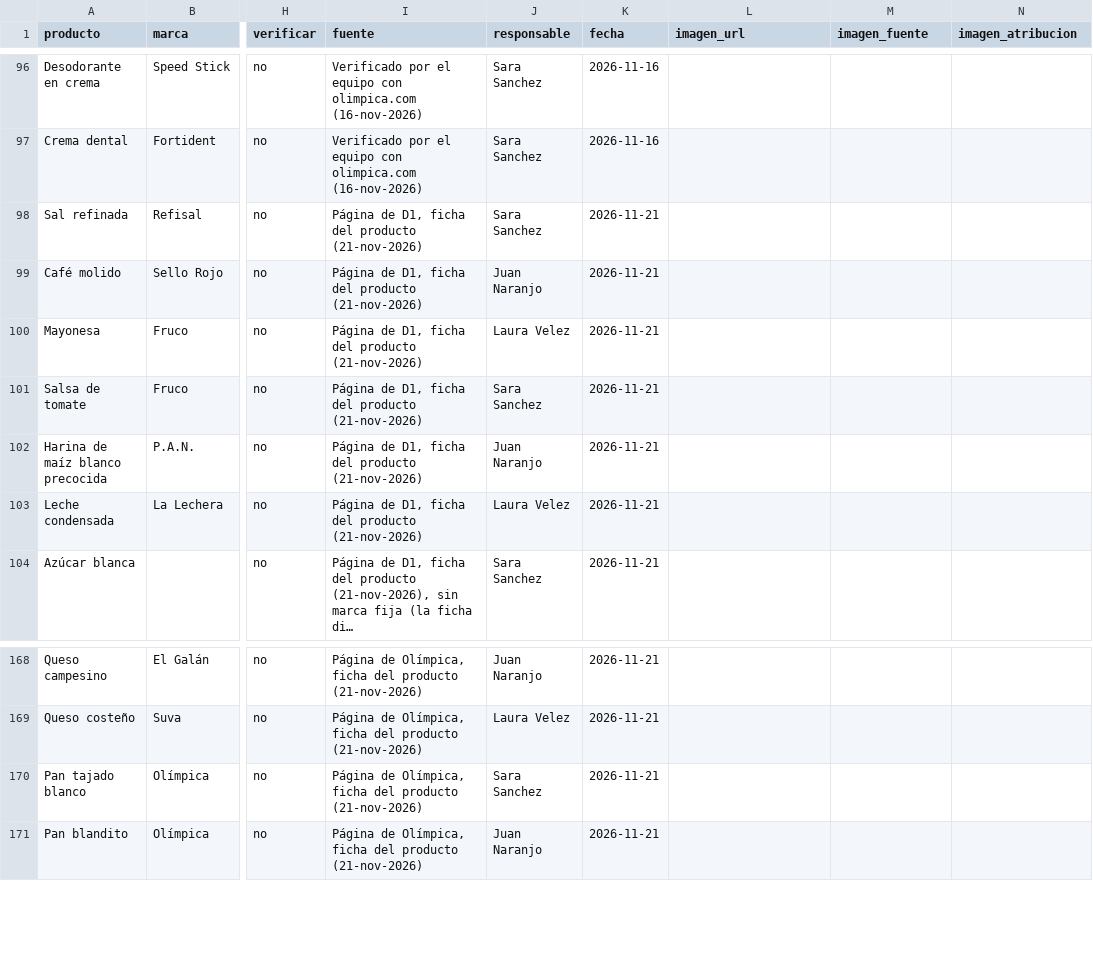
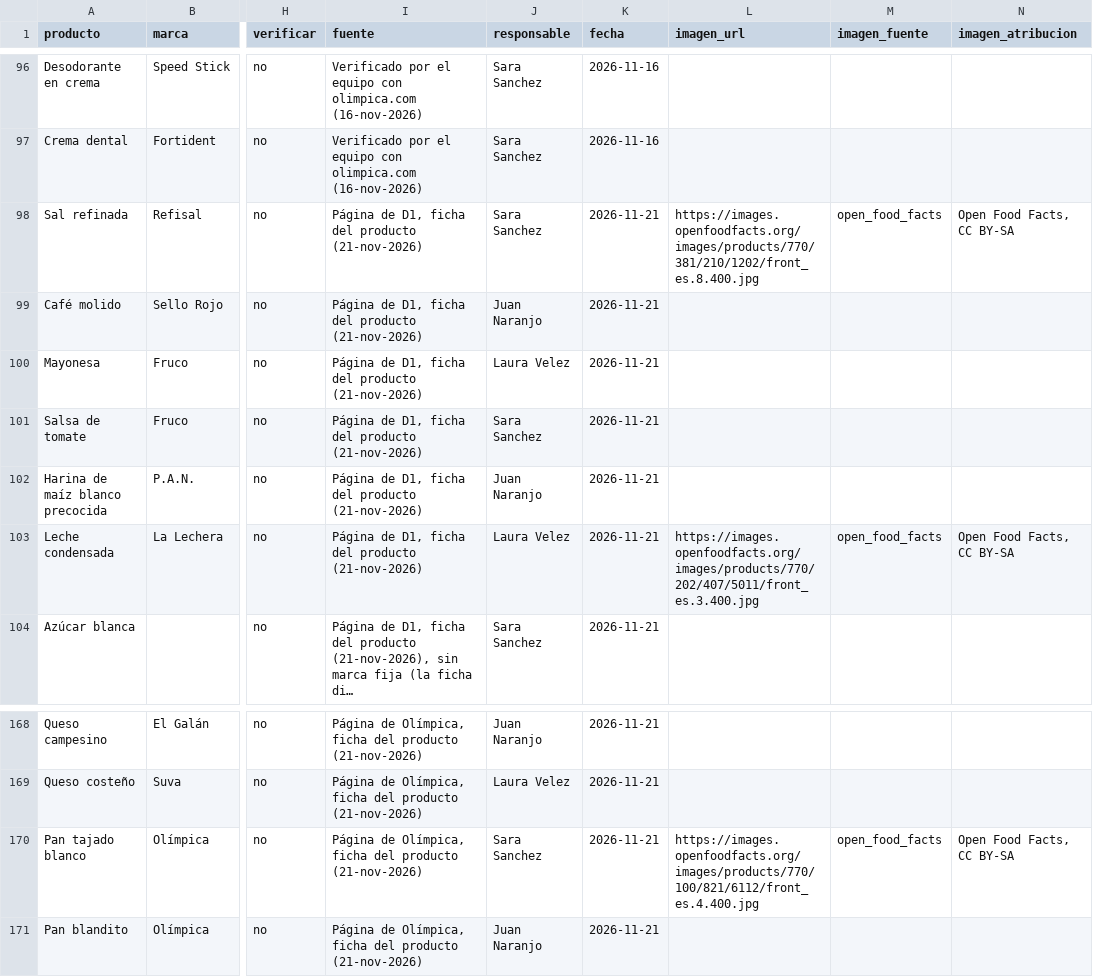
Before and after one commit to JuanJo0775/Sistema_valora_B, a CSV file: seed/productos.csv, drawn as a sheet; only a part is shown, gaps mark what is left out; long unchanged cells end in …; the diff names each change by its address in the sheet, - before the commit and + after, or states it on an @@ line.

Commit message:
feat(semilla): fotos de Open Food Facts para 3 productos más (#193)

```diff
--- a/seed/productos.csv
+++ b/seed/productos.csv
-L98 (imagen_url): (empty)
+L98 (imagen_url): https://images.openfoodfacts.org/images/products/770/381/210/1202/front_es.8.400.jpg
-M98 (imagen_fuente): (empty)
+M98 (imagen_fuente): open_food_facts
-N98 (imagen_atribucion): (empty)
+N98 (imagen_atribucion): Open Food Facts, CC BY-SA
-L103 (imagen_url): (empty)
+L103 (imagen_url): https://images.openfoodfacts.org/images/products/770/202/407/5011/front_es.3.400.jpg
-M103 (imagen_fuente): (empty)
+M103 (imagen_fuente): open_food_facts
-N103 (imagen_atribucion): (empty)
+N103 (imagen_atribucion): Open Food Facts, CC BY-SA
-L170 (imagen_url): (empty)
+L170 (imagen_url): https://images.openfoodfacts.org/images/products/770/100/821/6112/front_es.4.400.jpg
-M170 (imagen_fuente): (empty)
+M170 (imagen_fuente): open_food_facts
-N170 (imagen_atribucion): (empty)
+N170 (imagen_atribucion): Open Food Facts, CC BY-SA
```
